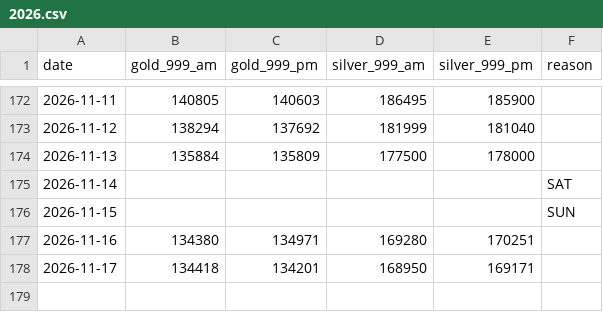
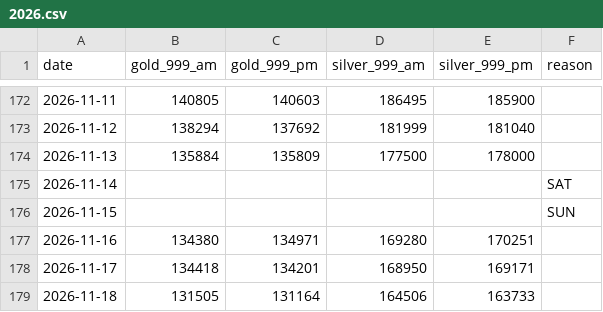
Before and after one commit to sumit-nathany/gold-silver-prices, a CSV file: data/2026.csv, drawn as a sheet; only a part is shown, gaps mark what is left out.

```diff
--- a/data/2026.csv
+++ b/data/2026.csv
@@ -178 +178,2 @@ date,gold_999_am,gold_999_pm,silver_999_am,silver_999_pm,reason
 2026-11-17,134418,134201,168950,169171,
+2026-11-18,131505,131164,164506,163733,
```
